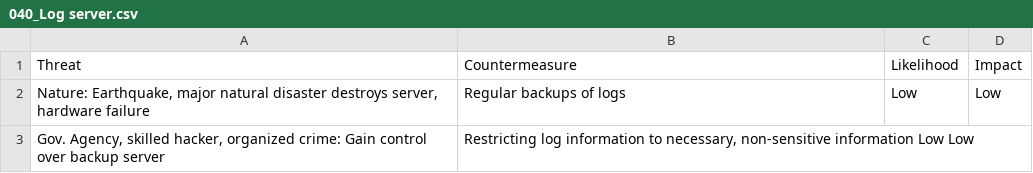
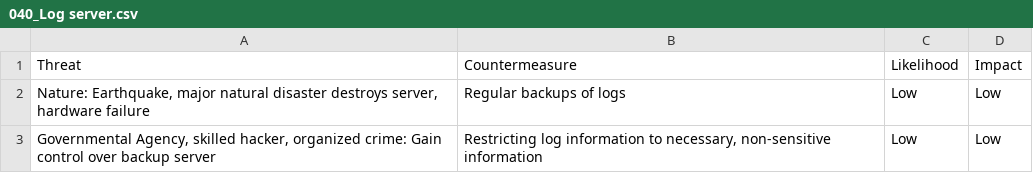
Before and after one commit to Liblor/applied_sec_lab, a CSV file: misc/risk_eval/040_Log server.csv, drawn as a sheet; removed rows and columns are numbered as before the commit, all else as after; the diff names each change by its address in the sheet, - before the commit and + after, or states it on an @@ line.

```diff
--- a/misc/risk_eval/040_Log server.csv
+++ b/misc/risk_eval/040_Log server.csv
-row 3: Gov. Agency, skilled hacker, organized crime: Gain control over backup server | Restricting log information to necessary, non-sensitive information Low Low
+row 3: Governmental Agency, skilled hacker, organized crime: Gain control over backup server | Restricting log information to necessary, non-sensitive information | Low | Low
```
Also changed, not shown: misc/risk_eval/020_Backup server.csv, misc/risk_eval/050_Database server (CH).csv, 2 other files.
